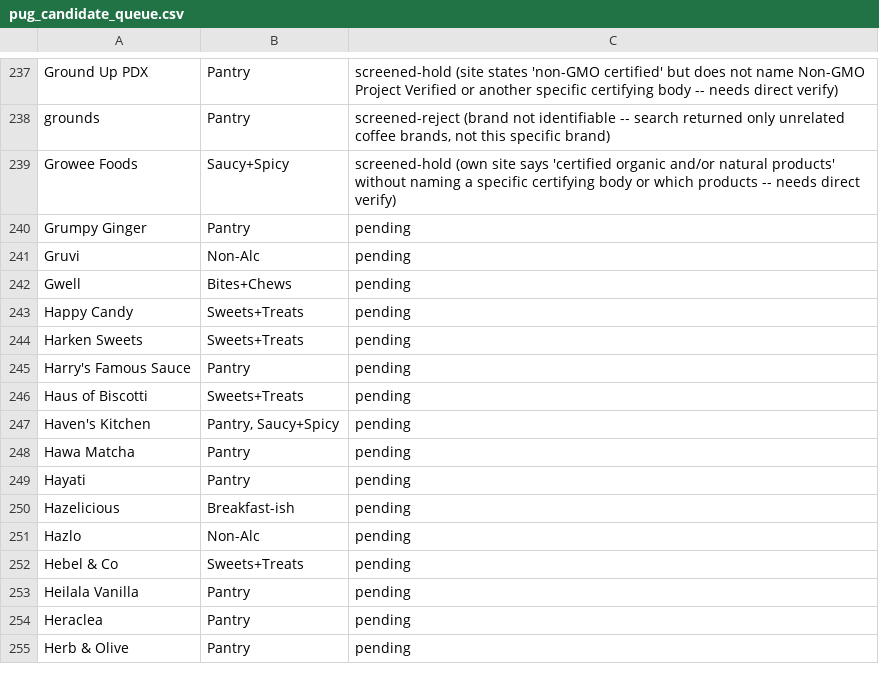
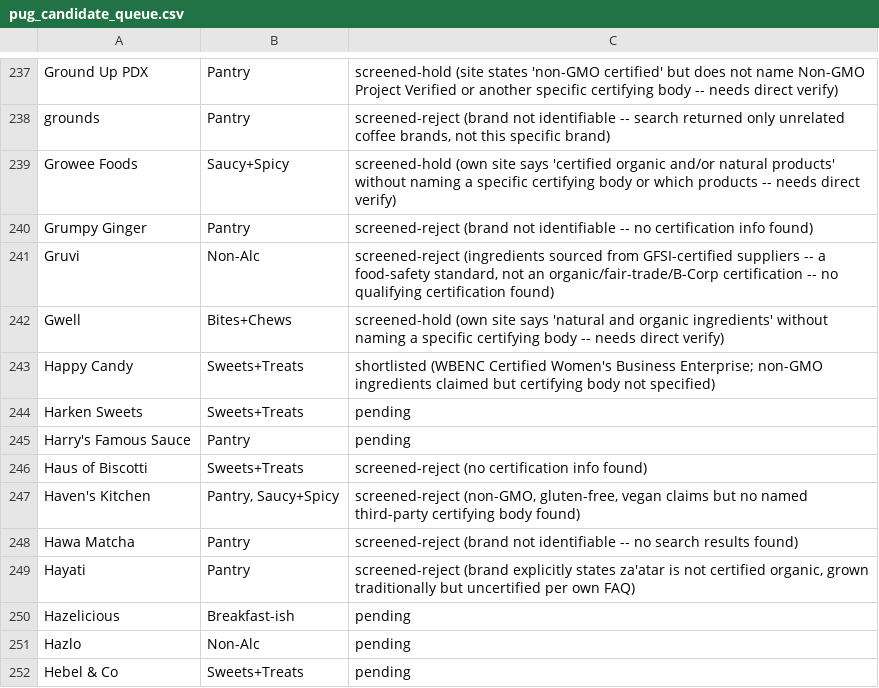
Before and after one commit to GoodFoodAmbassador/good-food-ambassador, a CSV file: research/pug_candidate_queue.csv, drawn as a sheet; only a part is shown, gaps mark what is left out; the shorter side is filled out with more unchanged rows.

Commit message:
Screen next 8 PUG candidate-queue brands (Grumpy Ginger through Hayati)

```diff
--- a/research/pug_candidate_queue.csv
+++ b/research/pug_candidate_queue.csv
@@ -239,12 +239,12 @@ grounds,Pantry,"screened-reject (brand not identifiable -- search returned only
 Growee Foods,Saucy+Spicy,screened-hold (own site says 'certified organic and/or natural products' without naming a specific certifying body or which products -- needs direct verify)
-Grumpy Ginger,Pantry,pending
-Gruvi,Non-Alc,pending
-Gwell,Bites+Chews,pending
-Happy Candy,Sweets+Treats,pending
+Grumpy Ginger,Pantry,screened-reject (brand not identifiable -- no certification info found)
+Gruvi,Non-Alc,"screened-reject (ingredients sourced from GFSI-certified suppliers -- a food-safety standard, not an organic/fair-trade/B-Corp certification -- no qualifying certification found)"
+Gwell,Bites+Chews,screened-hold (own site says 'natural and organic ingredients' without naming a specific certifying body -- needs direct verify)
+Happy Candy,Sweets+Treats,shortlisted (WBENC Certified Women's Business Enterprise; non-GMO ingredients claimed but certifying body not specified)
 Harken Sweets,Sweets+Treats,pending
 Harry's Famous Sauce,Pantry,pending
-Haus of Biscotti,Sweets+Treats,pending
-Haven's Kitchen,"Pantry, Saucy+Spicy",pending
-Hawa Matcha,Pantry,pending
-Hayati,Pantry,pending
+Haus of Biscotti,Sweets+Treats,screened-reject (no certification info found)
+Haven's Kitchen,"Pantry, Saucy+Spicy","screened-reject (non-GMO, gluten-free, vegan claims but no named third-party certifying body found)"
+Hawa Matcha,Pantry,screened-reject (brand not identifiable -- no search results found)
+Hayati,Pantry,"screened-reject (brand explicitly states za'atar is not certified organic, grown traditionally but uncertified per own FAQ)"
 Hazelicious,Breakfast-ish,pending
```
